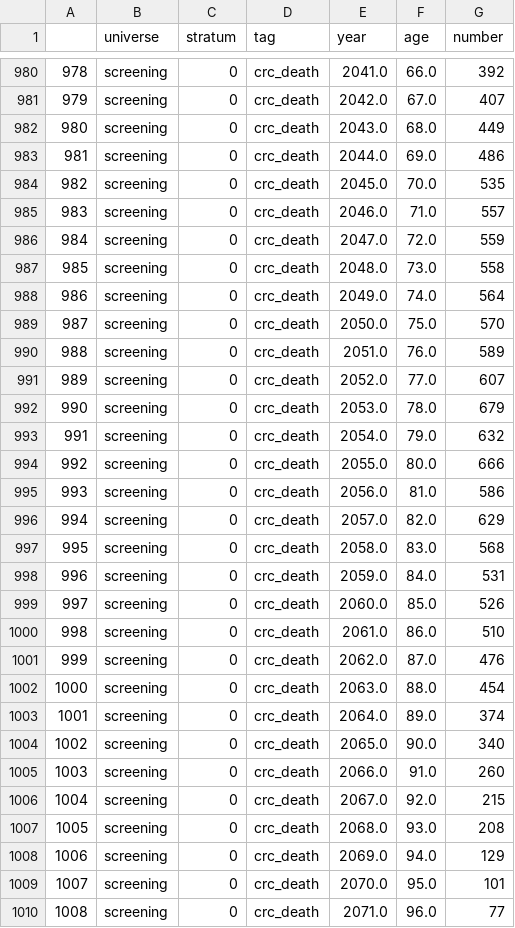
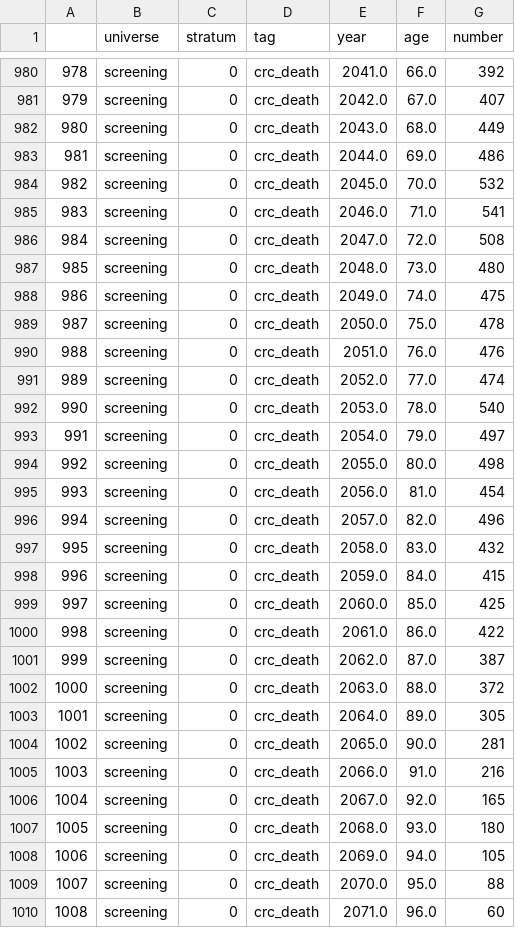
Before and after one commit to congtung0702/econometrics-healthcare-group3, a CSV file: week2/events.csv, drawn as a sheet; only a part is shown, gaps mark what is left out; the diff covers the shown part only; the diff names each change by its address in the sheet, - before the commit and + after, or states it on an @@ line.

```diff
--- a/week2/events.csv
+++ b/week2/events.csv
-G984 (number): 535
+G984 (number): 532
-G985 (number): 557
+G985 (number): 541
-G986 (number): 559
+G986 (number): 508
-G987 (number): 558
+G987 (number): 480
-G988 (number): 564
+G988 (number): 475
-G989 (number): 570
+G989 (number): 478
-G990 (number): 589
+G990 (number): 476
-G991 (number): 607
+G991 (number): 474
-G992 (number): 679
+G992 (number): 540
-G993 (number): 632
+G993 (number): 497
-G994 (number): 666
+G994 (number): 498
-G995 (number): 586
+G995 (number): 454
-G996 (number): 629
+G996 (number): 496
-G997 (number): 568
+G997 (number): 432
-G998 (number): 531
+G998 (number): 415
-G999 (number): 526
+G999 (number): 425
-G1000 (number): 510
+G1000 (number): 422
-G1001 (number): 476
+G1001 (number): 387
-G1002 (number): 454
+G1002 (number): 372
-G1003 (number): 374
+G1003 (number): 305
-G1004 (number): 340
+G1004 (number): 281
-G1005 (number): 260
+G1005 (number): 216
-G1006 (number): 215
+G1006 (number): 165
-G1007 (number): 208
+G1007 (number): 180
-G1008 (number): 129
+G1008 (number): 105
-G1009 (number): 101
+G1009 (number): 88
-G1010 (number): 77
+G1010 (number): 60
```
Also changed, not shown: 1 added row, 152 edited cells and row numbers in column A elsewhere in this file, week2/durations.csv, 3 other files.
